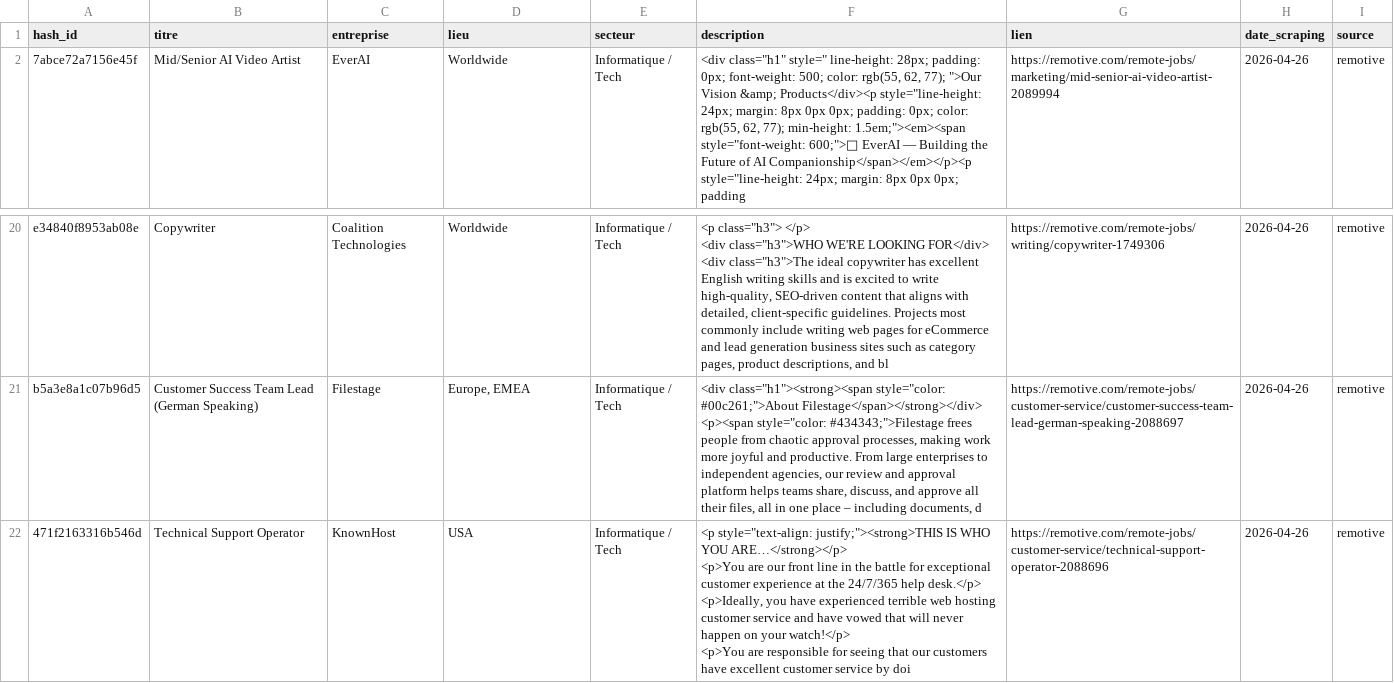
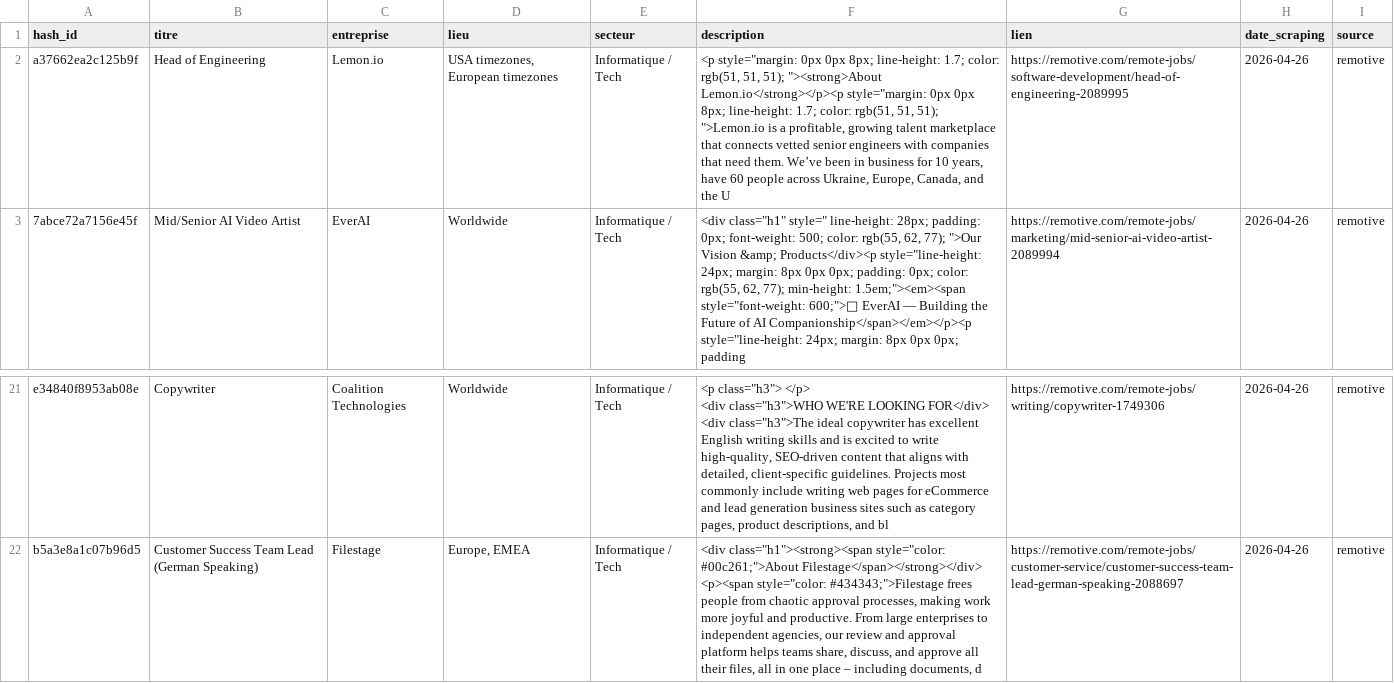
Before and after one commit to ily25-11/mon-projet, a CSV file: data/offres_remotive.csv, drawn as a sheet; only a part is shown, gaps mark what is left out; removed rows and columns are numbered as before the commit, all else as after; ↵ is a line break in a cell; the diff names each change by its address in the sheet, - before the commit and + after, or states it on an @@ line.

```diff
--- a/data/offres_remotive.csv
+++ b/data/offres_remotive.csv
+row 2: a37662ea2c125b9f | Head of Engineering | Lemon.io | USA timezones, European timezones | Informatique / Tech | <p style="margin: 0px 0px 8px; line-height: 1.7; color: rgb(51, 51, 51); "><strong>About Lemon.io</strong></p><p style="margin: 0px 0px 8px; line-height: 1.7; color: rgb(51, 51, 51); ">Lemon.io is a profitable, growing talent marketplace that connects vetted senior engineers with companies that need them. We’ve been in business for 10 years, have 60 people across Ukraine, Europe, Canada, and the U | https://remotive.com/remote-jobs/software-development/head-of-engineering-2089995 | 2026-04-26 | remotive
-row 22: 471f2163316b546d | Technical Support Operator | KnownHost | USA | Informatique / Tech | <p style="text-align: justify;"><strong>THIS IS WHO YOU ARE…</strong></p> ↵ <p>You are our front line in the battle for exceptional customer experience at the 24/7/365 help desk.</p> ↵ <p>Ideally, you have experienced terrible web hosting customer service and have vowed that will never happen on your watch!</p> ↵ <p>You are responsible for seeing that our customers have excellent customer service by doi | https://remotive.com/remote-jobs/customer-service/technical-support-operator-2088696 | 2026-04-26 | remotive
```
Also changed, not shown: data/offres_cadremploi.csv, 12 other files.
